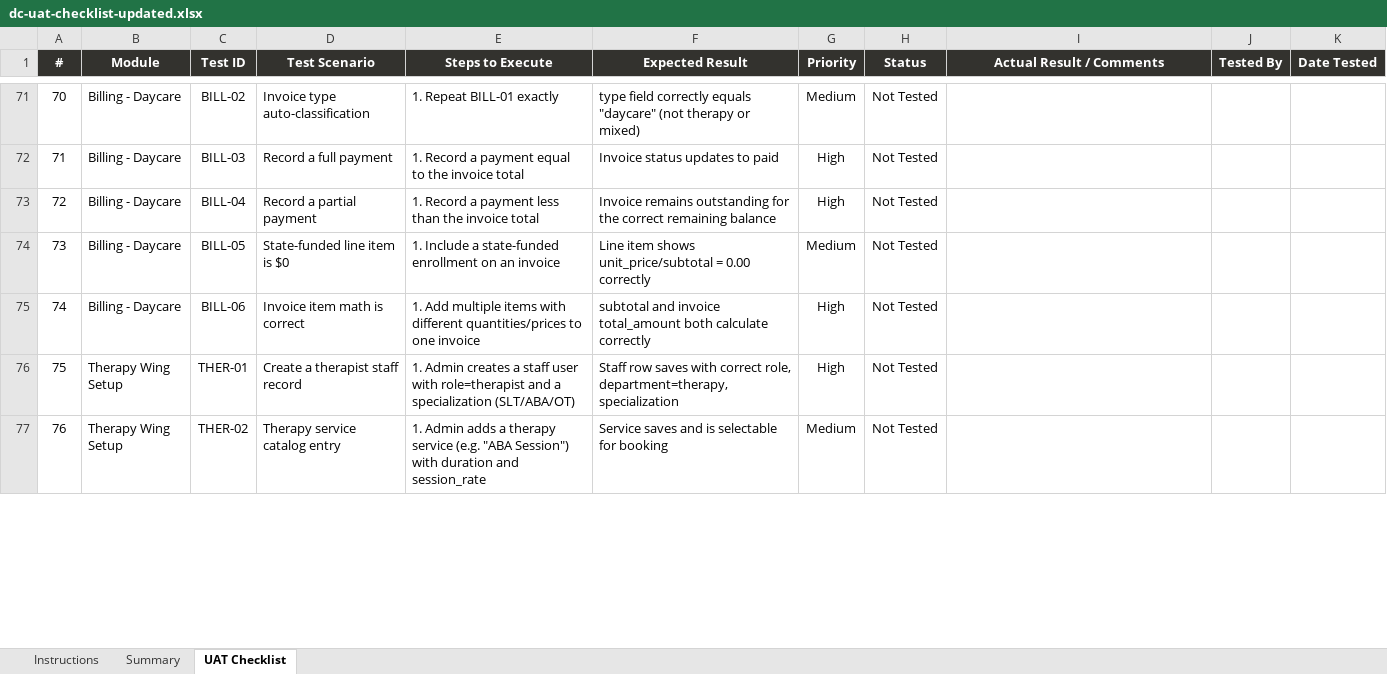
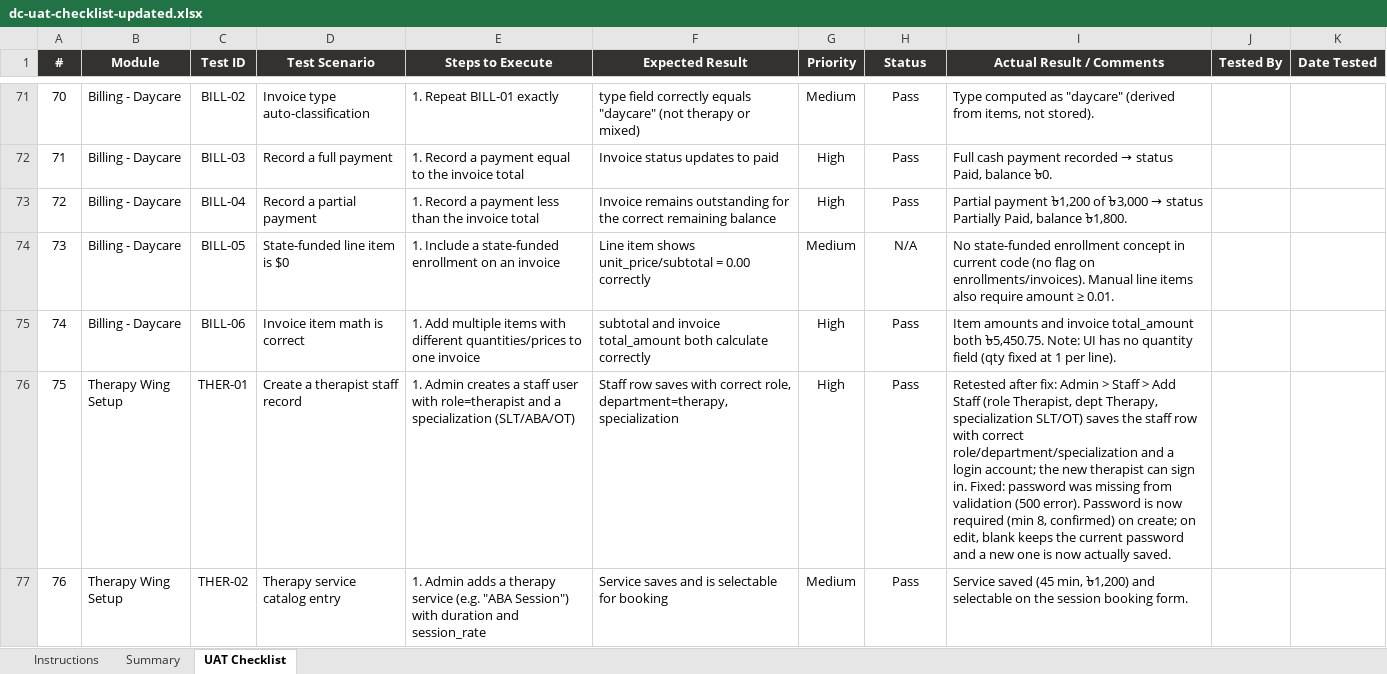
Before and after one commit to shamvilhossain/daycare-system, an Excel workbook: dc-uat-checklist-updated.xlsx, sheet UAT Checklist, drawn as a sheet; only a part is shown, gaps mark what is left out; values as stored, in another font and other column widths than the file's, no borders; conditional formats not drawn; the diff covers the shown part only; the diff names each change by its address in the sheet, - before the commit and + after, or states it on an @@ line.

```diff
--- a/dc-uat-checklist-updated.xlsx (sheet UAT Checklist)
+++ b/dc-uat-checklist-updated.xlsx (sheet UAT Checklist)
-H71:H73 (Status): Not Tested
+H71:H73 (Status): Pass
-I71 (Actual Result / Comments): (empty)
+I71 (Actual Result / Comments): Type computed as "daycare" (derived from items, not stored).
@@ I72 (Actual Result / Comments): (empty) → Full cash payment recorded → status Paid, balance ৳0. @@
@@ I73 (Actual Result / Comments): (empty) → Partial payment ৳1,200 of ৳3,000 → status Partially Paid, balance ৳1,800. @@
-H74 (Status): Not Tested
+H74 (Status): N/A
-I74 (Actual Result / Comments): (empty)
+I74 (Actual Result / Comments): No state-funded enrollment concept in current code (no flag on enrollments/invoices). Manual line items also require amount ≥ 0.01.
-H75:H77 (Status): Not Tested
+H75:H77 (Status): Pass
-I75 (Actual Result / Comments): (empty)
+I75 (Actual Result / Comments): Item amounts and invoice total_amount both ৳5,450.75. Note: UI has no quantity field (qty fixed at 1 per line).
-I76 (Actual Result / Comments): (empty)
+I76 (Actual Result / Comments): Retested after fix: Admin > Staff > Add Staff (role Therapist, dept Therapy, specialization SLT/OT) saves the staff row with correct role/department/specialization and a login account; the new therapist can sign in. Fixed: password was missing from validation (500 error). Password is now required (min 8, confirmed) on create; on edit, blank keeps the current password and a new one is now actually saved.
-I77 (Actual Result / Comments): (empty)
+I77 (Actual Result / Comments): Service saved (45 min, ৳1,200) and selectable on the session booking form.
```
Also changed, not shown: 154 edited cells elsewhere in this sheet, sheet Summary, 11 other files.
